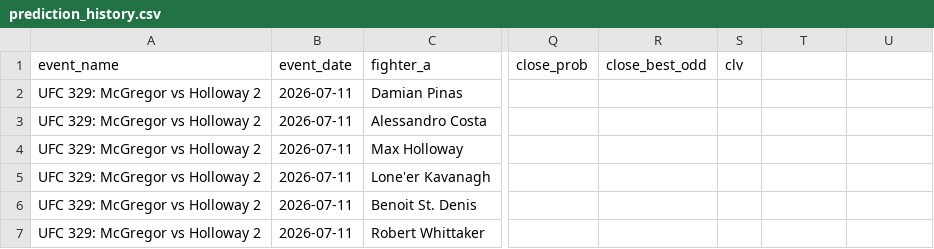
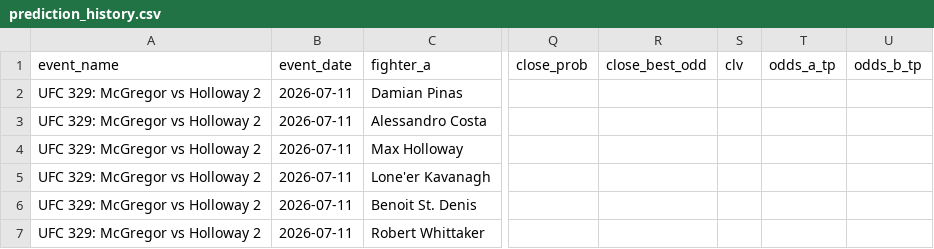
Before and after one commit to bergols/ufc-predictor, a CSV file: data/prediction_history.csv, drawn as a sheet; only a part is shown, gaps mark what is left out; the diff names each change by its address in the sheet, - before the commit and + after, or states it on an @@ line.

Commit message:
Atualiza relatório: UFC Fight Night: Buckley vs Malott

```diff
--- a/data/prediction_history.csv
+++ b/data/prediction_history.csv
-T1: (empty)
+T1: odds_a_tp
-U1: (empty)
+U1: odds_b_tp
```
Also changed, not shown: 1 other file.
